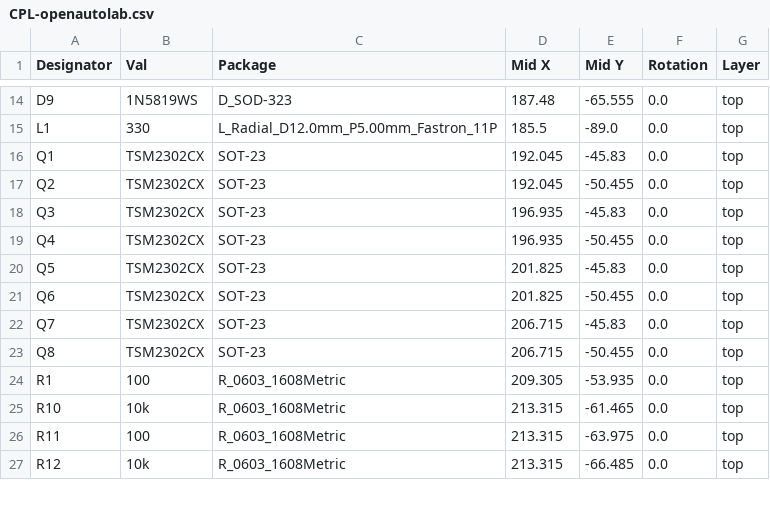
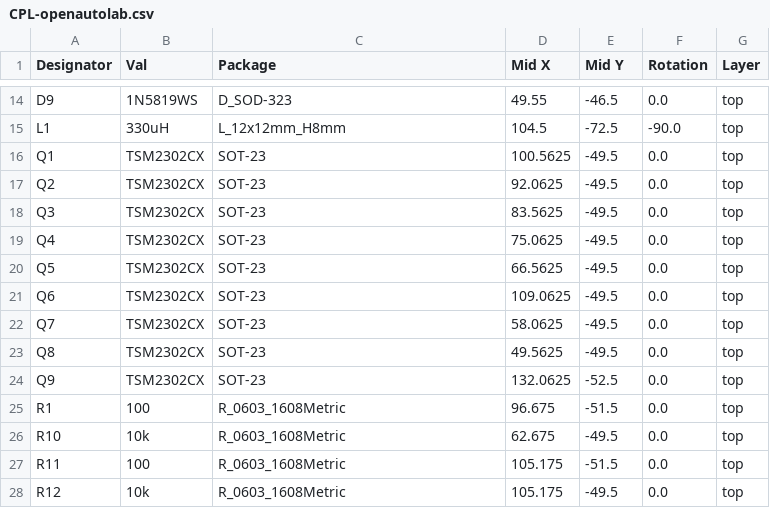
Before and after one commit to kauzerei/openautolab, a CSV file: main_board/jlcpcb/production_files/CPL-openautolab.csv, drawn as a sheet; only a part is shown, gaps mark what is left out; addresses are those after the commit; the diff covers the shown part only; the diff names each change by its address in the sheet, - before the commit and + after, or states it on an @@ line.

```diff
--- a/main_board/jlcpcb/production_files/CPL-openautolab.csv
+++ b/main_board/jlcpcb/production_files/CPL-openautolab.csv
-D14 (Mid X): 187.48
+D14 (Mid X): 49.55
-E14 (Mid Y): -65.555
+E14 (Mid Y): -46.5
-B15 (Val): 330
+B15 (Val): 330uH
-C15 (Package): L_Radial_D12.0mm_P5.00mm_Fastron_11P
+C15 (Package): L_12x12mm_H8mm
-D15 (Mid X): 185.5
+D15 (Mid X): 104.5
-E15 (Mid Y): -89.0
+E15 (Mid Y): -72.5
-F15 (Rotation): 0.0
+F15 (Rotation): -90.0
-D16 (Mid X): 192.045
+D16 (Mid X): 100.5625
-E16 (Mid Y): -45.83
+E16 (Mid Y): -49.5
-D17 (Mid X): 192.045
+D17 (Mid X): 92.0625
-E17 (Mid Y): -50.455
+E17 (Mid Y): -49.5
-D18 (Mid X): 196.935
+D18 (Mid X): 83.5625
-E18 (Mid Y): -45.83
+E18 (Mid Y): -49.5
-D19 (Mid X): 196.935
+D19 (Mid X): 75.0625
-E19 (Mid Y): -50.455
+E19 (Mid Y): -49.5
-D20 (Mid X): 201.825
+D20 (Mid X): 66.5625
-E20 (Mid Y): -45.83
+E20 (Mid Y): -49.5
-D21 (Mid X): 201.825
+D21 (Mid X): 109.0625
-E21 (Mid Y): -50.455
+E21 (Mid Y): -49.5
-D22 (Mid X): 206.715
+D22 (Mid X): 58.0625
-E22 (Mid Y): -45.83
+E22 (Mid Y): -49.5
-D23 (Mid X): 206.715
+D23 (Mid X): 49.5625
-E23 (Mid Y): -50.455
+E23 (Mid Y): -49.5
+row 24: Q9 | TSM2302CX | SOT-23 | 132.0625 | -52.5 | 0.0 | top
-D25 (Mid X): 209.305
+D25 (Mid X): 96.675
-E25 (Mid Y): -53.935
+E25 (Mid Y): -51.5
-D26 (Mid X): 213.315
+D26 (Mid X): 62.675
-E26 (Mid Y): -61.465
+E26 (Mid Y): -49.5
-D27:D28 (Mid X): 213.315
+D27:D28 (Mid X): 105.175
-E27 (Mid Y): -63.975
+E27 (Mid Y): -51.5
-E28 (Mid Y): -66.485
+E28 (Mid Y): -49.5
```
Also changed, not shown: 4 added rows, 1 removed row and 69 edited cells elsewhere in this file, main_board/jlcpcb/production_files/BOM-openautolab.csv, 19 other files.
